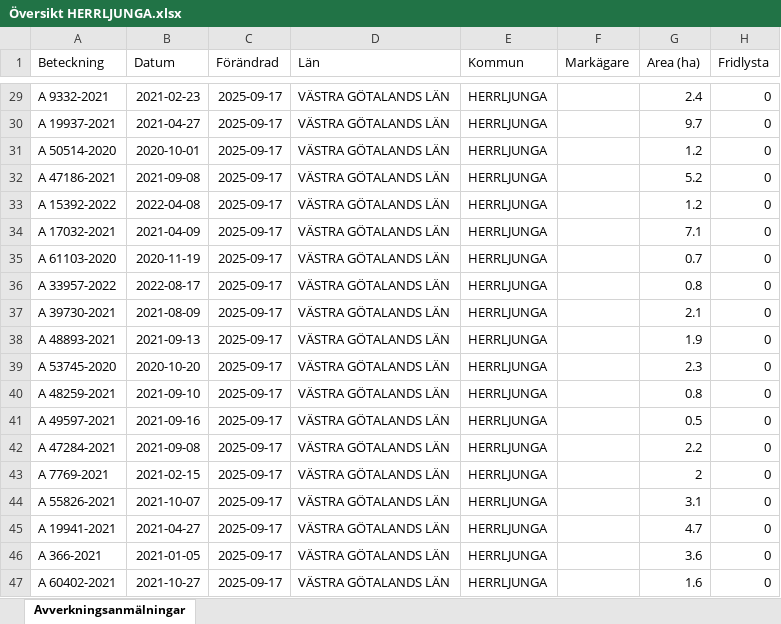
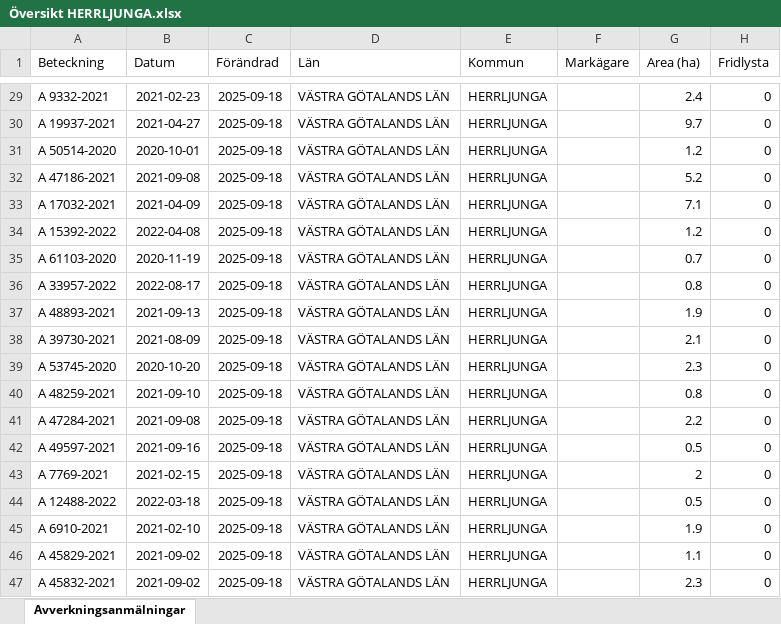
Before and after one commit to klasma/Logging_1466, an Excel workbook: Översikt HERRLJUNGA.xlsx, sheet Avverkningsanmälningar, drawn as a sheet; only a part is shown, gaps mark what is left out; values as stored, in another font and other column widths than the file's, no borders; the diff covers the shown part only; the diff names each change by its address in the sheet, - before the commit and + after, or states it on an @@ line.

```diff
--- a/Översikt HERRLJUNGA.xlsx (sheet Avverkningsanmälningar)
+++ b/Översikt HERRLJUNGA.xlsx (sheet Avverkningsanmälningar)
-C29:C47 (Förändrad): 2025-09-17
+C29:C47 (Förändrad): 2025-09-18
-A33 (Beteckning): A 15392-2022
+A33 (Beteckning): A 17032-2021
-B33 (Datum): 2022-04-08
+B33 (Datum): 2021-04-09
-G33 (Area (ha)): 1.2
+G33 (Area (ha)): 7.1
-A34 (Beteckning): A 17032-2021
+A34 (Beteckning): A 15392-2022
-B34 (Datum): 2021-04-09
+B34 (Datum): 2022-04-08
-G34 (Area (ha)): 7.1
+G34 (Area (ha)): 1.2
-A37 (Beteckning): A 39730-2021
+A37 (Beteckning): A 48893-2021
-B37 (Datum): 2021-08-09
+B37 (Datum): 2021-09-13
-G37 (Area (ha)): 2.1
+G37 (Area (ha)): 1.9
-A38 (Beteckning): A 48893-2021
+A38 (Beteckning): A 39730-2021
-B38 (Datum): 2021-09-13
+B38 (Datum): 2021-08-09
-G38 (Area (ha)): 1.9
+G38 (Area (ha)): 2.1
-A41 (Beteckning): A 49597-2021
+A41 (Beteckning): A 47284-2021
-B41 (Datum): 2021-09-16
+B41 (Datum): 2021-09-08
-G41 (Area (ha)): 0.5
+G41 (Area (ha)): 2.2
-A42 (Beteckning): A 47284-2021
+A42 (Beteckning): A 49597-2021
-B42 (Datum): 2021-09-08
+B42 (Datum): 2021-09-16
-G42 (Area (ha)): 2.2
+G42 (Area (ha)): 0.5
-A44 (Beteckning): A 55826-2021
+A44 (Beteckning): A 12488-2022
-B44 (Datum): 2021-10-07
+B44 (Datum): 2022-03-18
-G44 (Area (ha)): 3.1
+G44 (Area (ha)): 0.5
-A45 (Beteckning): A 19941-2021
+A45 (Beteckning): A 6910-2021
-B45 (Datum): 2021-04-27
+B45 (Datum): 2021-02-10
-G45 (Area (ha)): 4.7
+G45 (Area (ha)): 1.9
-A46 (Beteckning): A 366-2021
+A46 (Beteckning): A 45829-2021
-B46 (Datum): 2021-01-05
+B46 (Datum): 2021-09-02
-G46 (Area (ha)): 3.6
+G46 (Area (ha)): 1.1
-A47 (Beteckning): A 60402-2021
+A47 (Beteckning): A 45832-2021
-B47 (Datum): 2021-10-27
+B47 (Datum): 2021-09-02
-G47 (Area (ha)): 1.6
+G47 (Area (ha)): 2.3
```
Also changed, not shown: 1549 edited cells elsewhere in this sheet, artfynd/A 15042-2024 artfynd.xlsx, artfynd/A 19923-2025 artfynd.xlsx, 24 other files.
